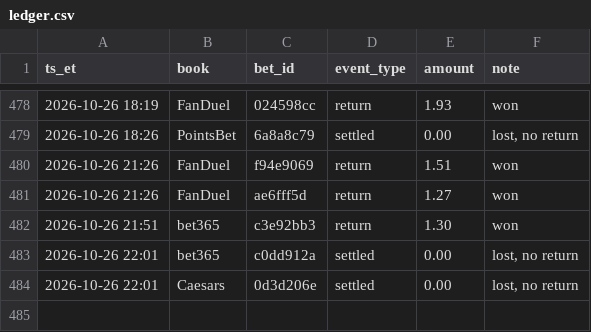
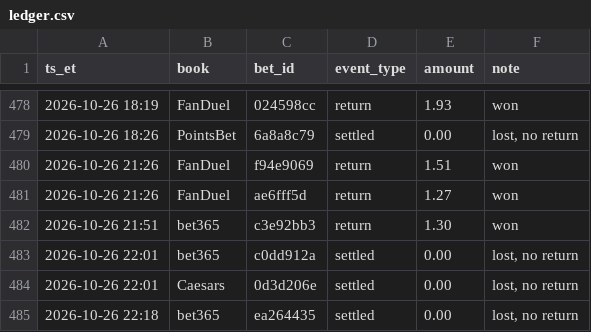
Before and after one commit to s-chuch/bet-dashboard, a CSV file: data/ledger.csv, drawn as a sheet; only a part is shown, gaps mark what is left out; the diff names each change by its address in the sheet, - before the commit and + after, or states it on an @@ line.

```diff
--- a/data/ledger.csv
+++ b/data/ledger.csv
+row 485: 2026-10-26 22:18 | bet365 | ea264435 | settled | 0.00 | lost, no return
```
Also changed, not shown: data/bets.csv, 4 other files.
